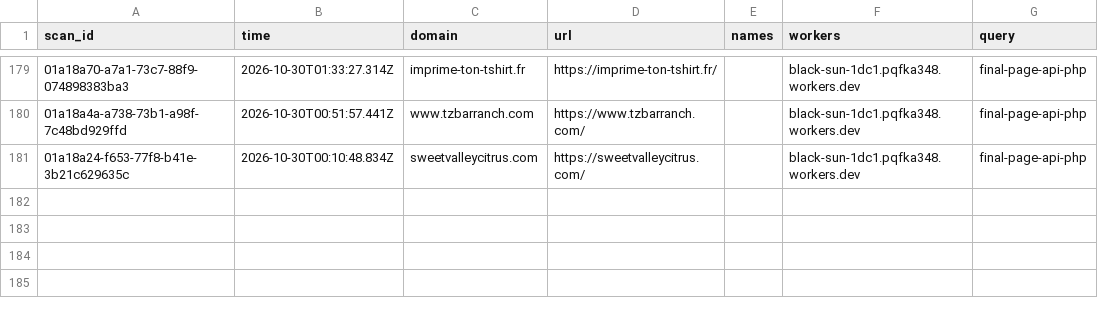
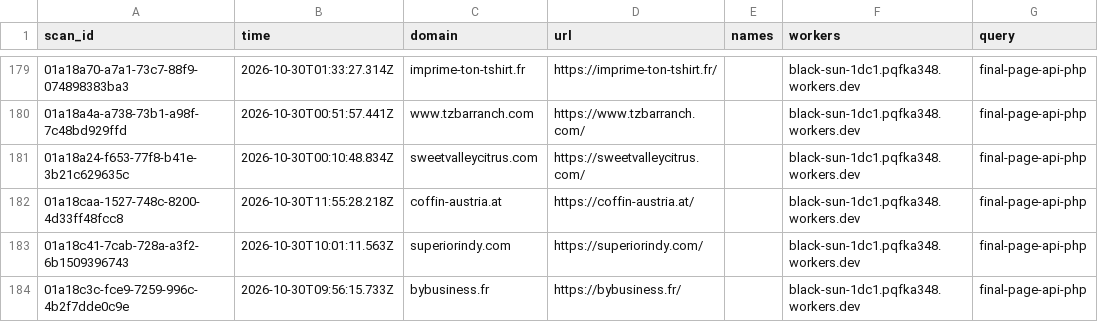
Before and after one commit to nullwhire/wazza_tracker, a CSV file: data/candidates.csv, drawn as a sheet; only a part is shown, gaps mark what is left out.

```diff
--- a/data/candidates.csv
+++ b/data/candidates.csv
@@ -181 +181,4 @@ scan_id,time,domain,url,names,workers,query
 01a18a24-f653-77f8-b41e-3b21c629635c,2026-10-30T00:10:48.834Z,sweetvalleycitrus.com,https://sweetvalleycitrus.com/,,black-sun-1dc1.pqfka348.workers.dev,final-page-api-php
+01a18caa-1527-748c-8200-4d33ff48fcc8,2026-10-30T11:55:28.218Z,coffin-austria.at,https://coffin-austria.at/,,black-sun-1dc1.pqfka348.workers.dev,final-page-api-php
+01a18c41-7cab-728a-a3f2-6b1509396743,2026-10-30T10:01:11.563Z,superiorindy.com,https://superiorindy.com/,,black-sun-1dc1.pqfka348.workers.dev,final-page-api-php
+01a18c3c-fce9-7259-996c-4b2f7dde0c9e,2026-10-30T09:56:15.733Z,bybusiness.fr,https://bybusiness.fr/,,black-sun-1dc1.pqfka348.workers.dev,final-page-api-php
```
Also changed, not shown: 1 other file.
